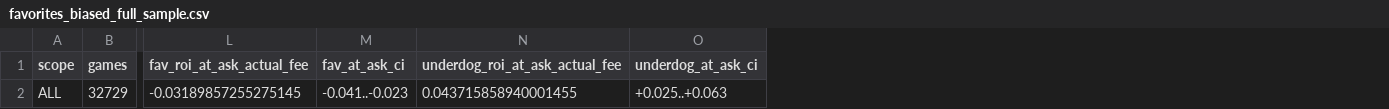
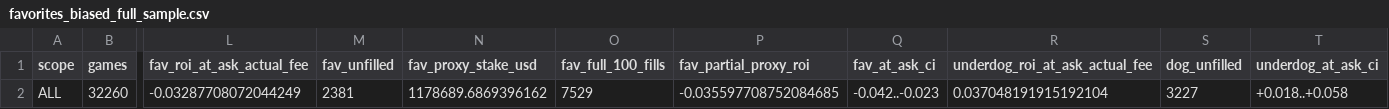
Before and after one commit to JeremyWhittaker/Polymarket_arbitrage, a CSV file: reports/favorites_biased_full_sample.csv, drawn as a sheet; only a part is shown, gaps mark what is left out; removed rows and columns are numbered as before the commit, all else as after; rows hold the shown columns only; the diff names each change by its address in the sheet, - before the commit and + after, or states it on an @@ line.

```diff
--- a/reports/favorites_biased_full_sample.csv
+++ b/reports/favorites_biased_full_sample.csv
+column M (fav_unfilled), empty
+column N (fav_proxy_stake_usd), empty
+column O (fav_full_100_fills), empty
+column P (fav_partial_proxy_roi), empty
+column S (dog_unfilled), empty
-row 2: ALL | 32729 | -0.03189857255275145 | -0.041..-0.023 | 0.043715858940001455 | +0.025..+0.063
+row 2: ALL | 32260 | -0.03287708072044249 | 2381 | 1178689.6869396162 | 7529 | -0.035597708752084685 | -0.042..-0.023 | 0.037048191915192104 | 3227 | +0.018..+0.058
```
Also changed, not shown: reports/favorites_by_kind.csv, reports/favorites_by_price.csv, 4 other files.
